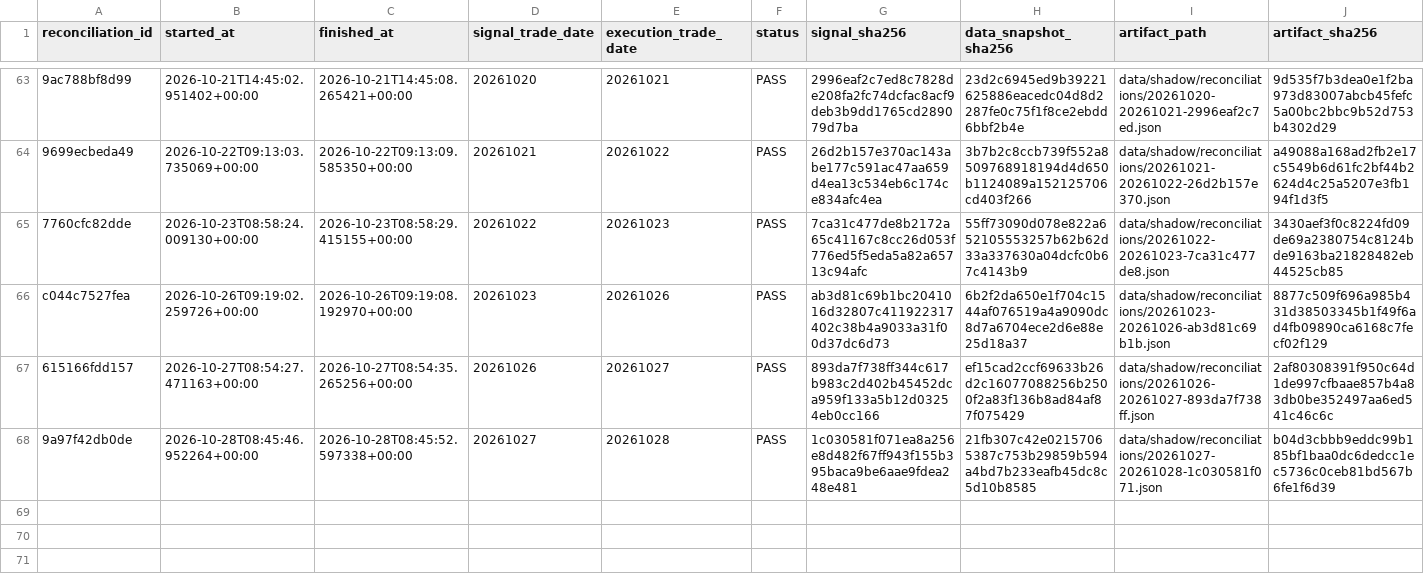
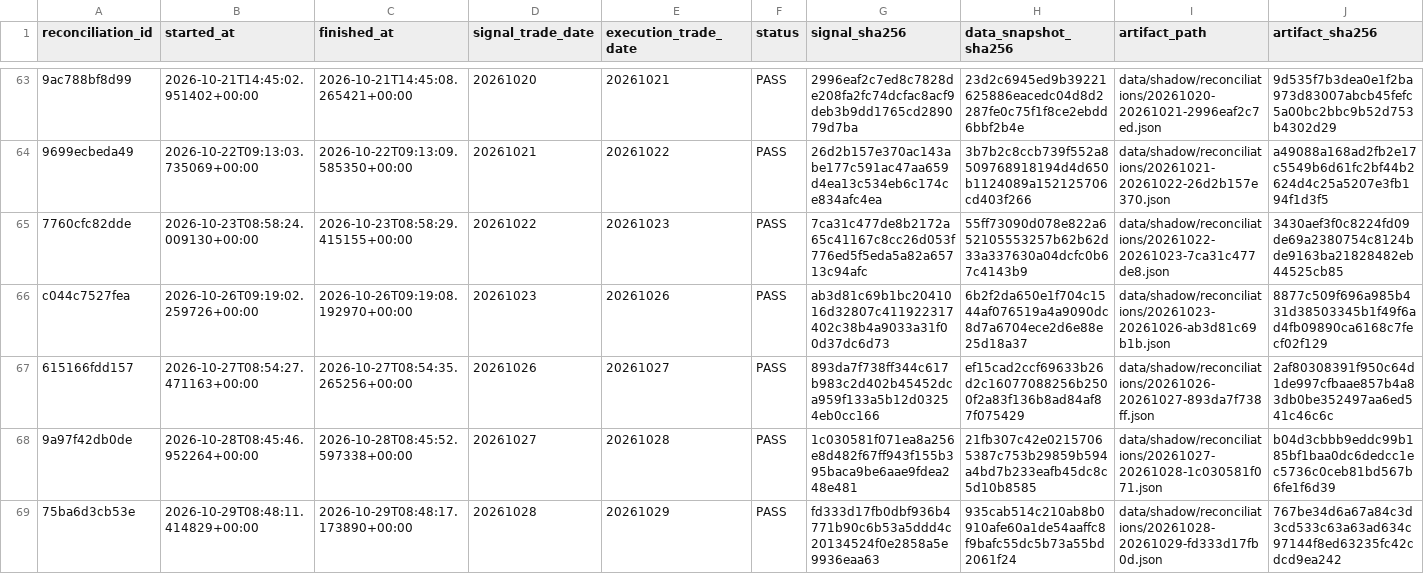
Before and after one commit to qiang0723/shaiwei, a CSV file: ledger/shadow_reconciliations.csv, drawn as a sheet; only a part is shown, gaps mark what is left out; rows hold the shown columns only; the diff names each change by its address in the sheet, - before the commit and + after, or states it on an @@ line.

```diff
--- a/ledger/shadow_reconciliations.csv
+++ b/ledger/shadow_reconciliations.csv
+row 69: 75ba6d3cb53e | 2026-10-29T08:48:11.414829+00:00 | 2026-10-29T08:48:17.173890+00:00 | 20261028 | 20261029 | PASS | fd333d17fb0dbf936b4771b90c6b53a5ddd4c20134524f0e2858a5e9936eaa63 | 935cab514c210ab8b0910afe60a1de54aaffc8f9bafc55dc5b73a55bd2061f24 | data/shadow/reconciliations/20261028-20261029-fd333d17fb0d.json | 767be34d6a67a84c3d3cd533c63a63ad634c97144f8ed63235fc42cdcd9ea242
```
Also changed, not shown: ledger/daily_runs.csv, ledger/paper_runs.csv, 4 other files.
